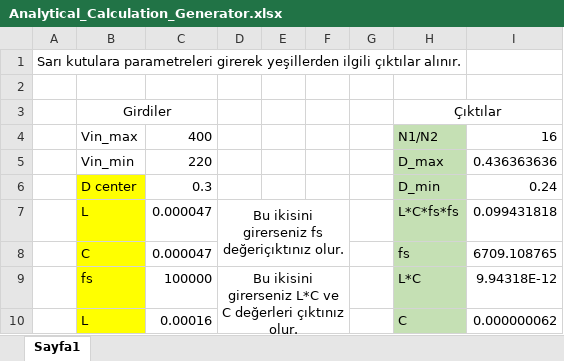
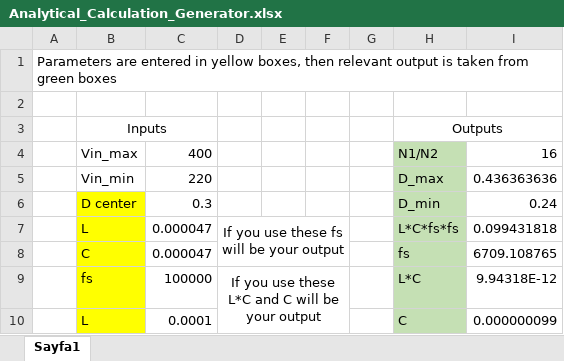
Before and after one commit to mustafayildz/EE464-Term-Project-, an Excel workbook: Onur/Analytical_Calculation_Generator.xlsx, sheet Sayfa1, drawn as a sheet; values as stored, in another font and other column widths than the file's, no borders; removed rows and columns are numbered as before the commit, all else as after; the diff names each change by its address in the sheet, - before the commit and + after, or states it on an @@ line.

Commit message:
Translation

```diff
--- a/Onur/Analytical_Calculation_Generator.xlsx (sheet Sayfa1)
+++ b/Onur/Analytical_Calculation_Generator.xlsx (sheet Sayfa1)
-A1: Sarı kutulara parametreleri girerek yeşillerden ilgili çıktılar alınır.
+A1: Parameters are entered in yellow boxes, then relevant output is taken from green boxes
-row 3:  | Girdiler |  |  |  |  |  | Çıktılar
+row 3:  | Inputs |  |  |  |  |  | Outputs
-D7: Bu ikisini girerseniz fs değeriçıktınız olur.
+D7: If you use these fs will be your output
-D9: Bu ikisini girerseniz L*C ve C değerleri çıktınız olur.
+D9: If you use these L*C and C will be your output
-C10: 0.00016
+C10: 0.0001
-I10: 0.000000062
+I10: 0.000000099
```
